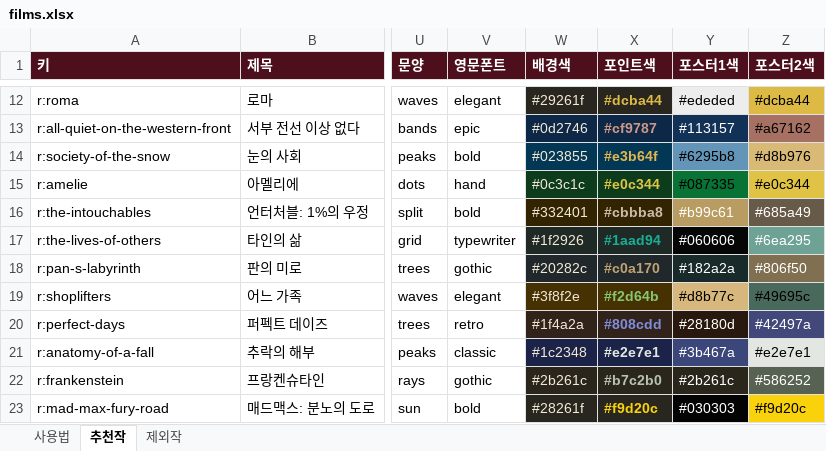
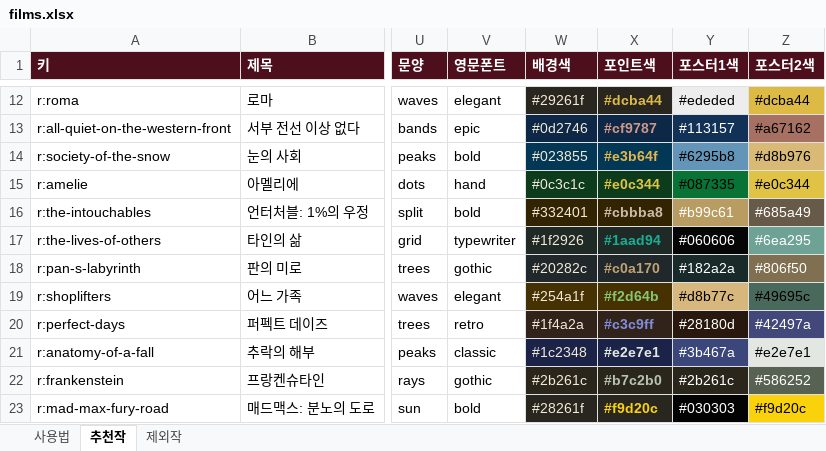
Before and after one commit to kdw123487-arch/MYMOVIESTAR, an Excel workbook: data/films.xlsx, sheet 추천작, drawn as a sheet; only a part is shown, gaps mark what is left out; values as stored, in another font and other column widths than the file's, no borders; the diff names each change by its address in the sheet, - before the commit and + after, or states it on an @@ line.

```diff
--- a/data/films.xlsx (sheet 추천작)
+++ b/data/films.xlsx (sheet 추천작)
-W19 (배경색): #3f8f2e
+W19 (배경색): #254a1f
-X20 (포인트색): #808cdd
+X20 (포인트색): #c3c9ff
```
Also changed, not shown: 2 other files.
